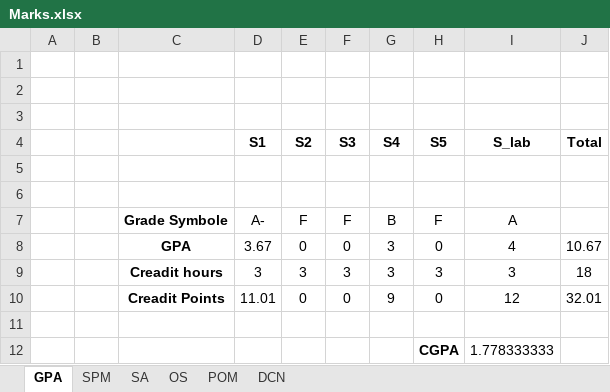
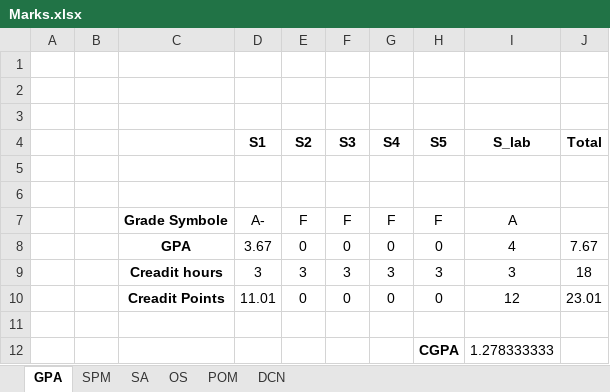
Before and after one commit to MFY2000/Semeste_5_FALL-2021_, an Excel workbook: Marks.xlsx, sheet GPA, drawn as a sheet; values as stored, in another font and other column widths than the file's, no borders; the diff names each change by its address in the sheet, - before the commit and + after, or states it on an @@ line.

```diff
--- a/Marks.xlsx (sheet GPA)
+++ b/Marks.xlsx (sheet GPA)
-G7 (S4): B
+G7 (S4): F
-G8 (S4): 3
+G8 (S4): 0
-J8 (Total): 10.67
+J8 (Total): 7.67
-G10 (S4): 9
+G10 (S4): 0
-J10 (Total): 32.01
+J10 (Total): 23.01
-I12 (S_lab): 1.778333333
+I12 (S_lab): 1.278333333
```
Also changed, not shown: sheet SA, sheet DCN, sheet OS.
